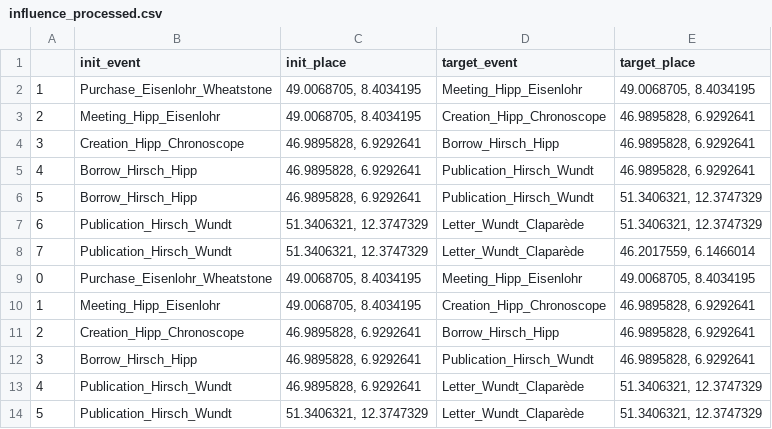
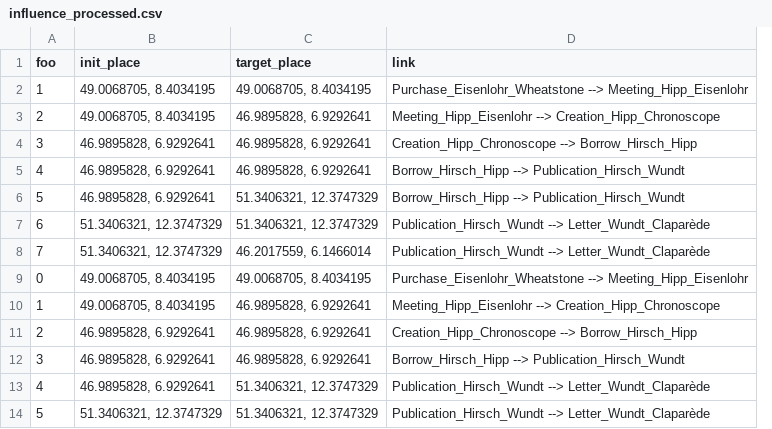
Before and after one commit to AndreaScalisi/historyanddigital, a CSV file: data/influence_processed.csv, drawn as a sheet; removed rows and columns are numbered as before the commit, all else as after; the diff names each change by its address in the sheet, - before the commit and + after, or states it on an @@ line.

Commit message:
Format influence

```diff
--- a/data/influence_processed.csv
+++ b/data/influence_processed.csv
-column B (init_event), rows 2-14: Purchase_Eisenlohr_Wheatstone | Meeting_Hipp_Eisenlohr | Creation_Hipp_Chronoscope | Borrow_Hirsch_Hipp | Borrow_Hirsch_Hipp | Publication_Hirsch_Wundt | Publication_Hirsch_Wundt | Purchase_Eisenlohr_Wheatstone | Meeting_Hipp_Eisenlohr | Creation_Hipp_Chronoscope | Borrow_Hirsch_Hipp | Publication_Hirsch_Wundt | Publication_Hirsch_Wundt
-column D (target_event), rows 2-14: Meeting_Hipp_Eisenlohr | Creation_Hipp_Chronoscope | Borrow_Hirsch_Hipp | Publication_Hirsch_Wundt | Publication_Hirsch_Wundt | Letter_Wundt_Claparède | Letter_Wundt_Claparède | Meeting_Hipp_Eisenlohr | Creation_Hipp_Chronoscope | Borrow_Hirsch_Hipp | Publication_Hirsch_Wundt | Letter_Wundt_Claparède | Letter_Wundt_Claparède
+column D (link), rows 2-14: Purchase_Eisenlohr_Wheatstone --> Meeting_Hipp_Eisenlohr | Meeting_Hipp_Eisenlohr --> Creation_Hipp_Chronoscope | Creation_Hipp_Chronoscope --> Borrow_Hirsch_Hipp | Borrow_Hirsch_Hipp --> Publication_Hirsch_Wundt | Borrow_Hirsch_Hipp --> Publication_Hirsch_Wundt | Publication_Hirsch_Wundt --> Letter_Wundt_Claparède | Publication_Hirsch_Wundt --> Letter_Wundt_Claparède | Purchase_Eisenlohr_Wheatstone --> Meeting_Hipp_Eisenlohr | Meeting_Hipp_Eisenlohr --> Creation_Hipp_Chronoscope | Creation_Hipp_Chronoscope --> Borrow_Hirsch_Hipp | Borrow_Hirsch_Hipp --> Publication_Hirsch_Wundt | Publication_Hirsch_Wundt --> Letter_Wundt_Claparède | Publication_Hirsch_Wundt --> Letter_Wundt_Claparède
-A1: (empty)
+A1: foo
```
Also changed, not shown: 1 other file.
